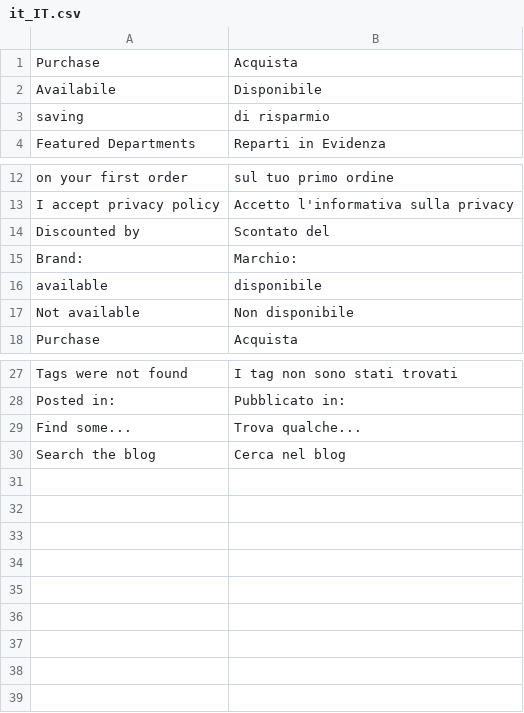
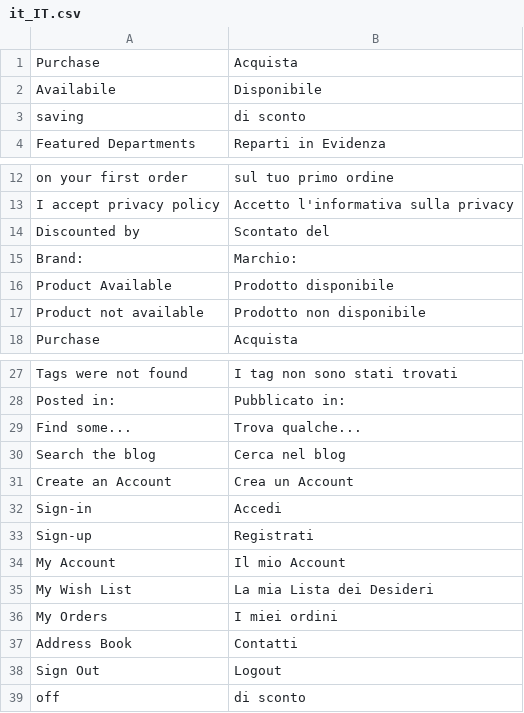
Before and after one commit to alessandroscalessearmah/farmare, a CSV file: design/frontend/Armah/farmaregno/i18n/it_IT.csv, drawn as a sheet; only a part is shown, gaps mark what is left out.

```diff
--- a/design/frontend/Armah/farmaregno/i18n/it_IT.csv
+++ b/design/frontend/Armah/farmaregno/i18n/it_IT.csv
@@ -2,3 +2,3 @@
 "Availabile","Disponibile"
-"saving","di risparmio"
+"saving","di sconto"
 "Featured Departments","Reparti in Evidenza"
@@ -15,4 +15,4 @@
 "Brand: ","Marchio: "
-"available","disponibile"
-"Not available","Non disponibile"
+"Product Available","Prodotto disponibile"
+"Product not available","Prodotto non disponibile"
 "Purchase","Acquista"
@@ -30 +30,10 @@
 "Search the blog","Cerca nel blog"
+"Create an Account","Crea un Account"
+"Sign-in","Accedi"
+"Sign-up","Registrati"
+"My Account","Il mio Account"
+"My Wish List","La mia Lista dei Desideri"
+"My Orders","I miei ordini"
+"Address Book","Contatti"
+"Sign Out","Logout"
+"off","di sconto"
```
Also changed, not shown: 35 other files.
